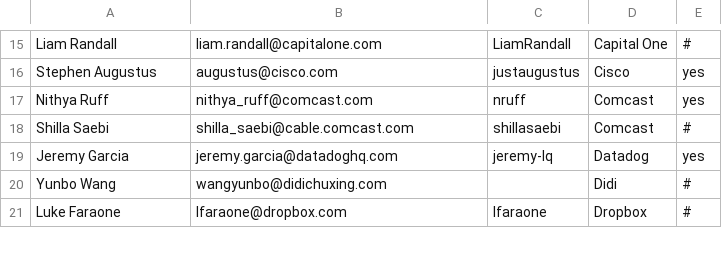
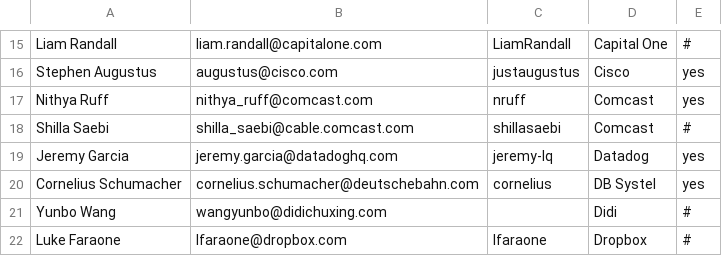
Before and after one commit to todogroup/governance, a CSV file: MEMBERS.csv, drawn as a sheet; only a part is shown, gaps mark what is left out; the diff names each change by its address in the sheet, - before the commit and + after, or states it on an @@ line.

Commit message:
Add DB Systel contact

```diff
--- a/MEMBERS.csv
+++ b/MEMBERS.csv
+row 20: Cornelius Schumacher | cornelius.schumacher@deutschebahn.com | cornelius | DB Systel | yes
```
